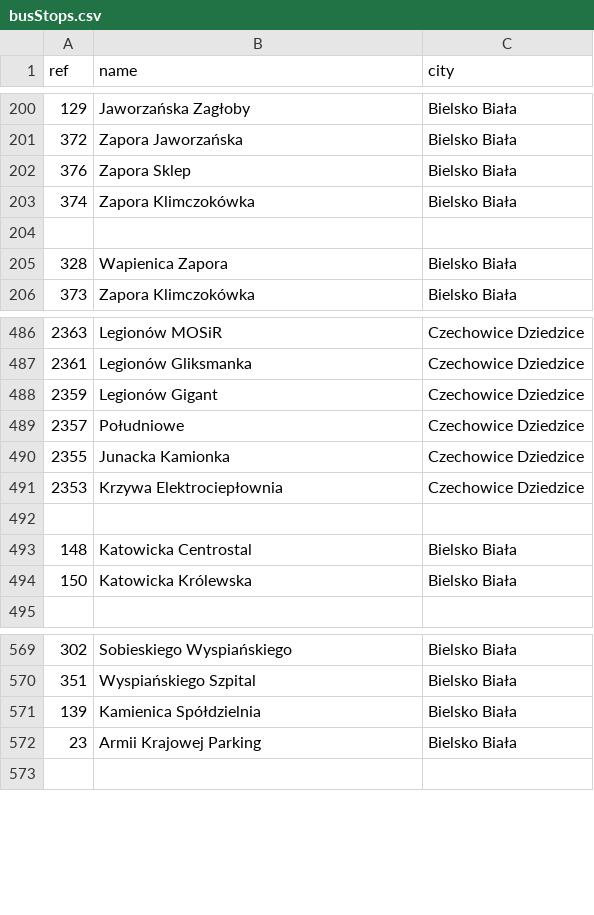
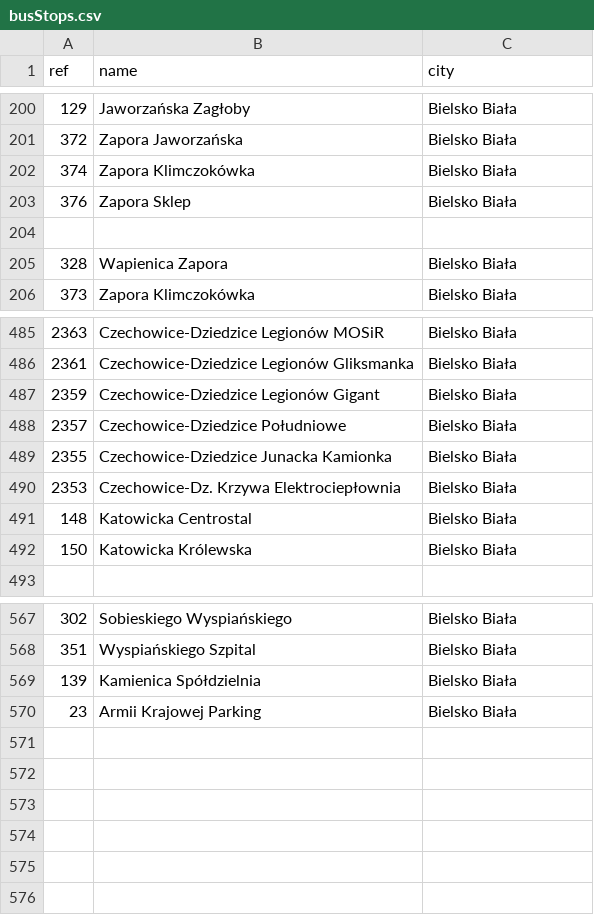
Before and after one commit to jan-fri/CommuterPlanner, a CSV file: commuterPlanner.MZK_parser/Neo4jOutputData/busStops.csv, drawn as a sheet; only a part is shown, gaps mark what is left out; the diff covers the shown part only.

```diff
--- a/commuterPlanner.MZK_parser/Neo4jOutputData/busStops.csv
+++ b/commuterPlanner.MZK_parser/Neo4jOutputData/busStops.csv
@@ -201,4 +201,4 @@ ref,name,city
 372,Zapora Jaworzańska,Bielsko Biała
+374,Zapora Klimczokówka,Bielsko Biała
 376,Zapora Sklep,Bielsko Biała
-374,Zapora Klimczokówka,Bielsko Biała
 
@@ -486,8 +485,7 @@ ref,name,city
-2363,Legionów MOSiR,Czechowice Dziedzice
-2361,Legionów Gliksmanka,Czechowice Dziedzice
-2359,Legionów Gigant,Czechowice Dziedzice
-2357,Południowe,Czechowice Dziedzice
-2355,Junacka Kamionka,Czechowice Dziedzice
-2353,Krzywa Elektrociepłownia,Czechowice Dziedzice
-
+2363,Czechowice-Dziedzice Legionów MOSiR,Bielsko Biała
+2361,Czechowice-Dziedzice Legionów Gliksmanka,Bielsko Biała
+2359,Czechowice-Dziedzice Legionów Gigant,Bielsko Biała
+2357,Czechowice-Dziedzice Południowe,Bielsko Biała
+2355,Czechowice-Dziedzice Junacka Kamionka,Bielsko Biała
+2353,Czechowice-Dz. Krzywa Elektrociepłownia,Bielsko Biała
 148,Katowicka Centrostal,Bielsko Biała
@@ -572,2 +570,7 @@ ref,name,city
 23,Armii Krajowej Parking,Bielsko Biała
+
+
+
+
+
 
```
Also changed, not shown: 12 added rows, 13 removed rows and 12 edited cells elsewhere in this file, commuterPlanner.MZK_parser/Neo4jOutputData/createRelations.csv, 3 other files.
